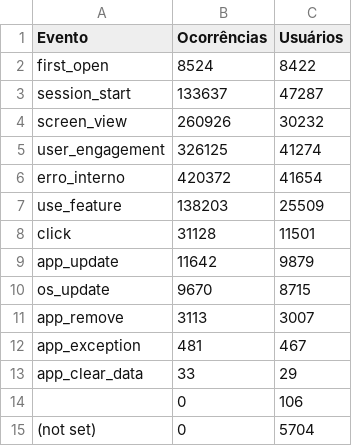
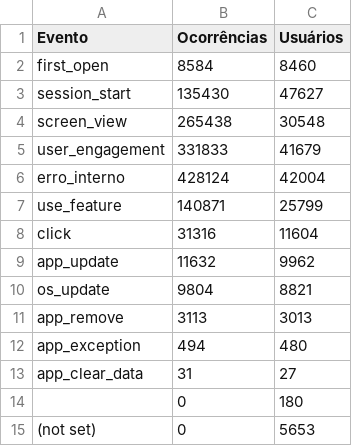
Before and after one commit to fabioramos-02/matomo, a CSV file: matomo-analytics-dashboard/exports/ga_funnel.csv, drawn as a sheet.

```diff
--- a/matomo-analytics-dashboard/exports/ga_funnel.csv
+++ b/matomo-analytics-dashboard/exports/ga_funnel.csv
@@ -1,15 +1,15 @@
 Evento;Ocorrências;Usuários
-first_open;8524;8422
-session_start;133637;47287
-screen_view;260926;30232
-user_engagement;326125;41274
-erro_interno;420372;41654
-use_feature;138203;25509
-click;31128;11501
-app_update;11642;9879
-os_update;9670;8715
-app_remove;3113;3007
-app_exception;481;467
-app_clear_data;33;29
-;0;106
-(not set);0;5704
+first_open;8584;8460
+session_start;135430;47627
+screen_view;265438;30548
+user_engagement;331833;41679
+erro_interno;428124;42004
+use_feature;140871;25799
+click;31316;11604
+app_update;11632;9962
+os_update;9804;8821
+app_remove;3113;3013
+app_exception;494;480
+app_clear_data;31;27
+;0;180
+(not set);0;5653
```
Also changed, not shown: matomo-analytics-dashboard/exports/ga_cities.csv, matomo-analytics-dashboard/exports/ga_links.csv, 4 other files.
